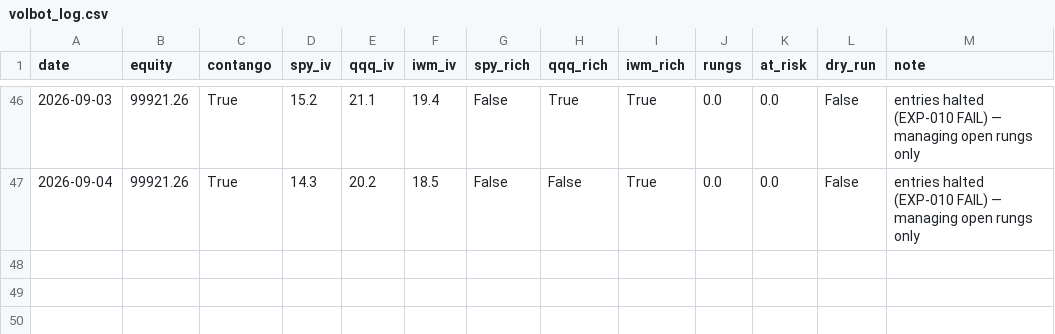
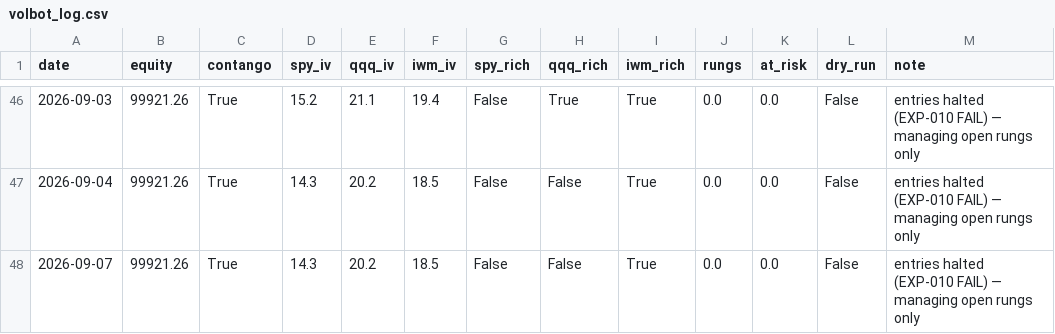
Before and after one commit to Tyler-Morton/BeatTheComp, a CSV file: volbot/volbot_log.csv, drawn as a sheet; only a part is shown, gaps mark what is left out; the diff names each change by its address in the sheet, - before the commit and + after, or states it on an @@ line.

```diff
--- a/volbot/volbot_log.csv
+++ b/volbot/volbot_log.csv
+row 48: 2026-09-07 | 99921.26 | True | 14.3 | 20.2 | 18.5 | False | False | True | 0.0 | 0.0 | False | entries halted (EXP-010 FAIL) — managing open rungs only
```
